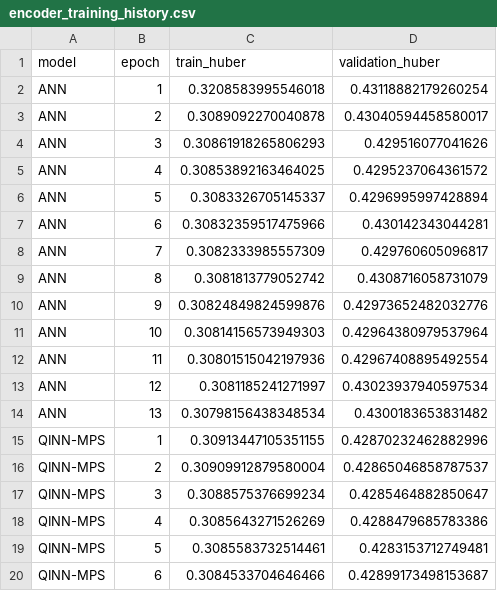
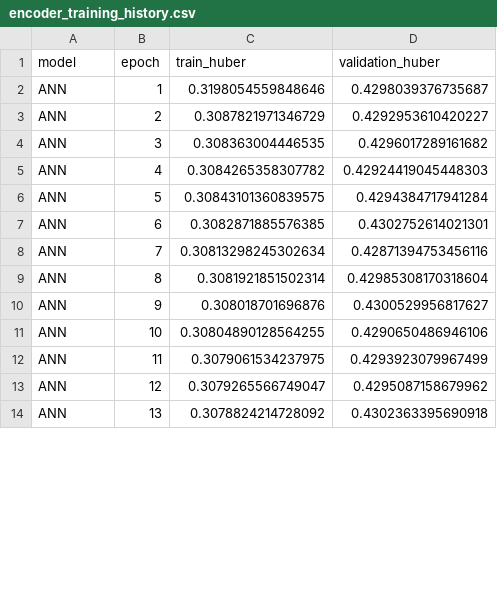
Before and after one commit to Aarav-Nagar/QINN-FinRL-Evaluation, a CSV file: results/final/encoder_training_history.csv, drawn as a sheet; only a part is shown; the diff covers the shown part only.

```diff
--- a/results/final/encoder_training_history.csv
+++ b/results/final/encoder_training_history.csv
@@ -1,20 +1,14 @@
 model,epoch,train_huber,validation_huber
-ANN,1,0.3208583995546018,0.43118882179260254
-ANN,2,0.3089092270040878,0.43040594458580017
-ANN,3,0.30861918265806293,0.429516077041626
-ANN,4,0.30853892163464025,0.4295237064361572
-ANN,5,0.3083326705145337,0.4296995997428894
-ANN,6,0.30832359517475966,0.430142343044281
-ANN,7,0.3082333985557309,0.429760605096817
-ANN,8,0.3081813779052742,0.4308716058731079
-ANN,9,0.30824849824599876,0.42973652482032776
-ANN,10,0.30814156573949303,0.42964380979537964
-ANN,11,0.30801515042197936,0.42967408895492554
-ANN,12,0.3081185241271997,0.43023937940597534
-ANN,13,0.30798156438348534,0.4300183653831482
-QINN-MPS,1,0.30913447105351155,0.42870232462882996
-QINN-MPS,2,0.30909912879580004,0.42865046858787537
-QINN-MPS,3,0.3088575376699234,0.4285464882850647
-QINN-MPS,4,0.3085643271526269,0.4288479685783386
-QINN-MPS,5,0.3085583732514461,0.4283153712749481
-QINN-MPS,6,0.3084533704646466,0.42899173498153687
+ANN,1,0.3198054559848646,0.4298039376735687
+ANN,2,0.3087821971346729,0.4292953610420227
+ANN,3,0.308363004446535,0.4296017289161682
+ANN,4,0.3084265358307782,0.42924419045448303
+ANN,5,0.30843101360839575,0.4294384717941284
+ANN,6,0.3082871885576385,0.4302752614021301
+ANN,7,0.30813298245302634,0.42871394753456116
+ANN,8,0.3081921851502314,0.42985308170318604
+ANN,9,0.308018701696876,0.4300529956817627
+ANN,10,0.30804890128564255,0.4290650486946106
+ANN,11,0.3079061534237975,0.4293923079967499
+ANN,12,0.3079265566749047,0.4295087158679962
+ANN,13,0.3078824214728092,0.4302363395690918
```
Also changed, not shown: 26 added rows and 9 removed rows elsewhere in this file, results/final/condition_summary.csv, results/final/paired_seed_effects.csv, 47 other files.
